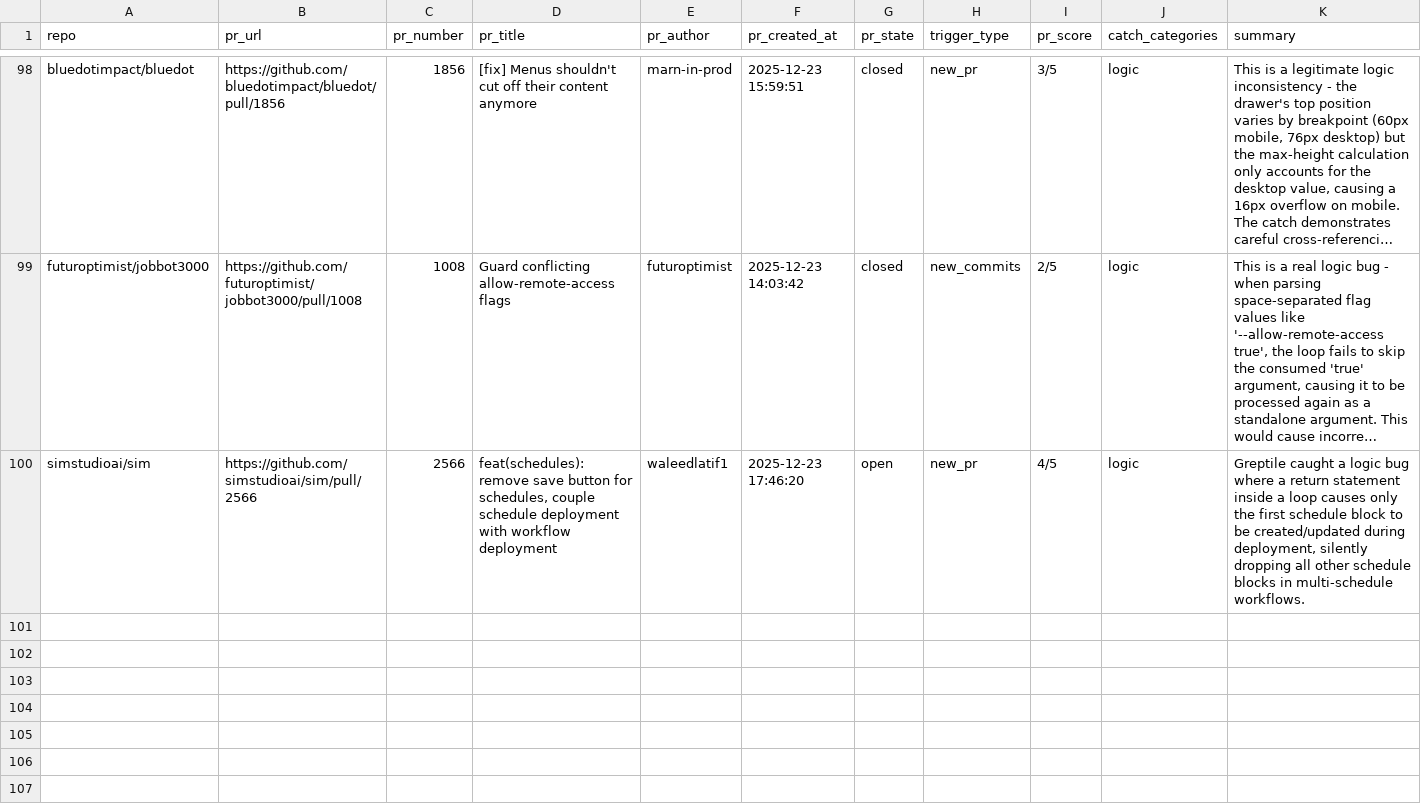
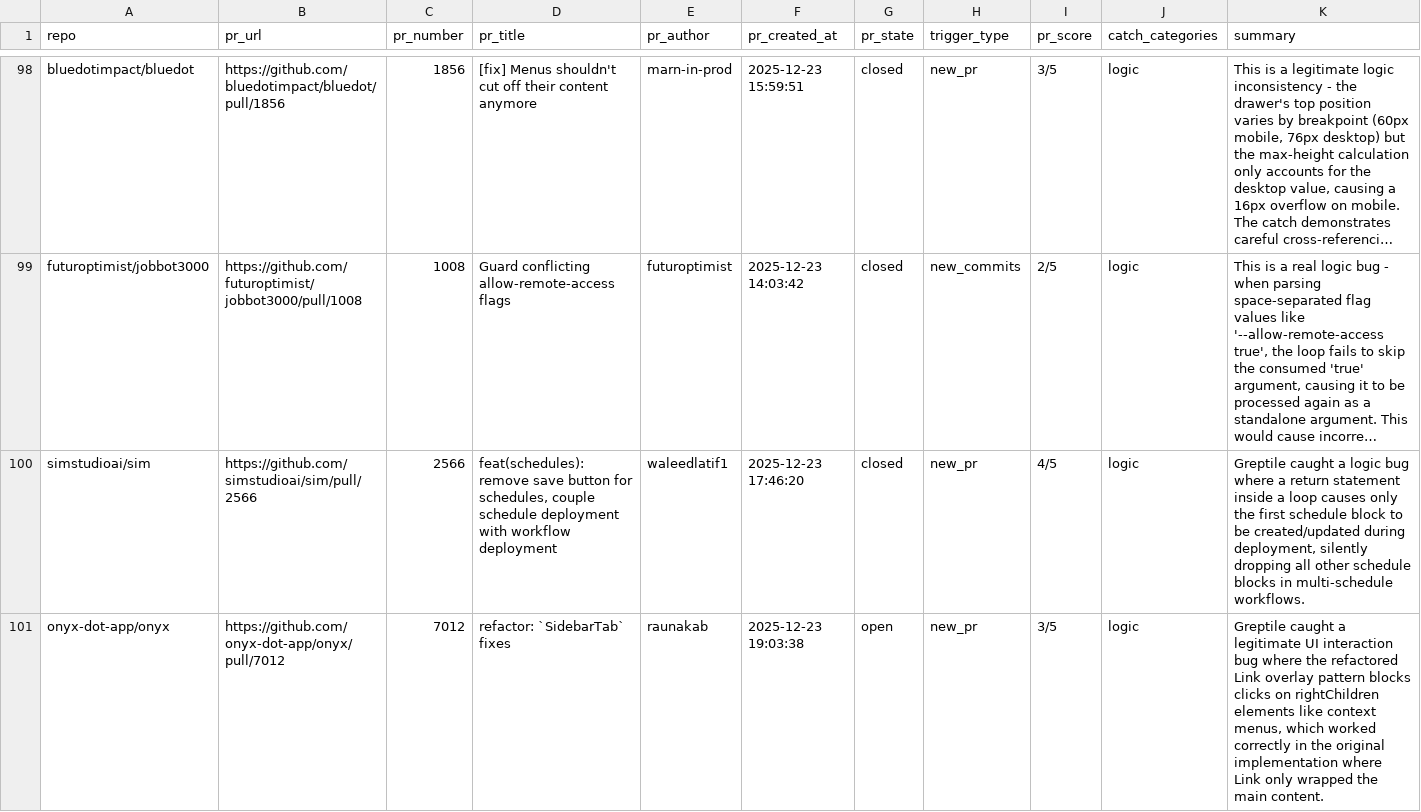
Before and after one commit to greptileai/live-feed, a CSV file: output/quality_prs.csv, drawn as a sheet; only a part is shown, gaps mark what is left out; long unchanged cells end in …; rows hold the shown columns only; the diff covers the shown part only; the diff names each change by its address in the sheet, - before the commit and + after, or states it on an @@ line.

```diff
--- a/output/quality_prs.csv
+++ b/output/quality_prs.csv
-G100 (pr_state): open
+G100 (pr_state): closed
+row 101: onyx-dot-app/onyx | https://github.com/onyx-dot-app/onyx/pull/7012 | 7012 | refactor: `SidebarTab` fixes | raunakab | 2025-12-23 19:03:38 | open | new_pr | 3/5 | logic | Greptile caught a legitimate UI interaction bug where the refactored Link overlay pattern blocks clicks on rightChildren elements like context menus, which worked correctly in the original implementation where Link only wrapped the main content.
```
Also changed, not shown: 1 added row elsewhere in this file, 1 other file.
